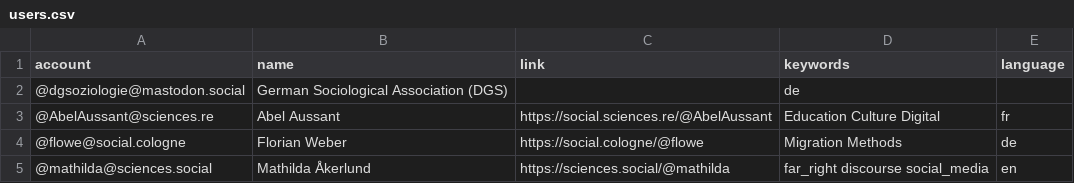
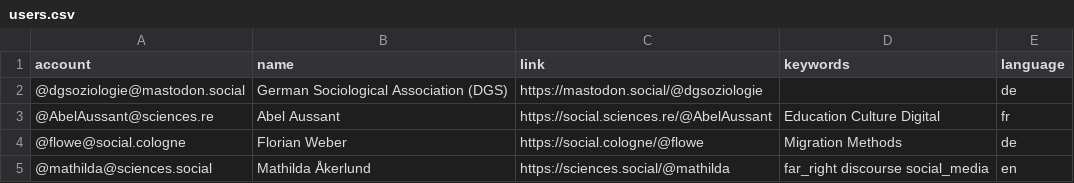
Before and after one commit to trutzig89182/Mastodon-Sociologists, a CSV file: resources/users.csv, drawn as a sheet; only a part is shown.

Commit message:
Update users.csv

```diff
--- a/resources/users.csv
+++ b/resources/users.csv
@@ -1,3 +1,3 @@
 account,name,link,keywords,language
-@dgsoziologie@mastodon.social,German Sociological Association (DGS),,de
+@dgsoziologie@mastodon.social,German Sociological Association (DGS),https://mastodon.social/@dgsoziologie,,de
 @AbelAussant@sciences.re,Abel Aussant,https://social.sciences.re/@AbelAussant,Education Culture Digital,fr
```
